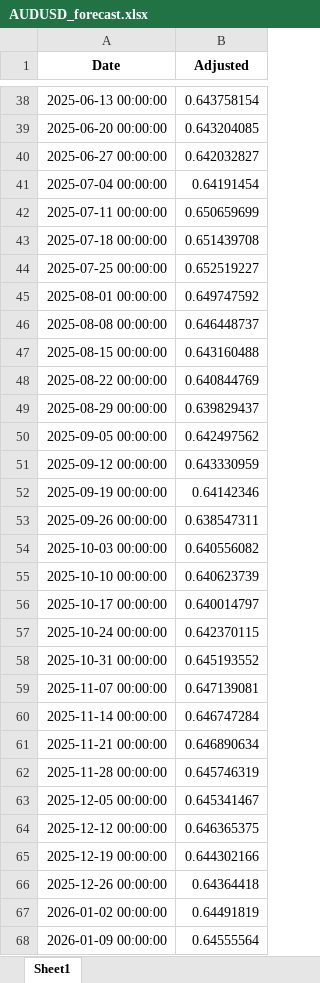
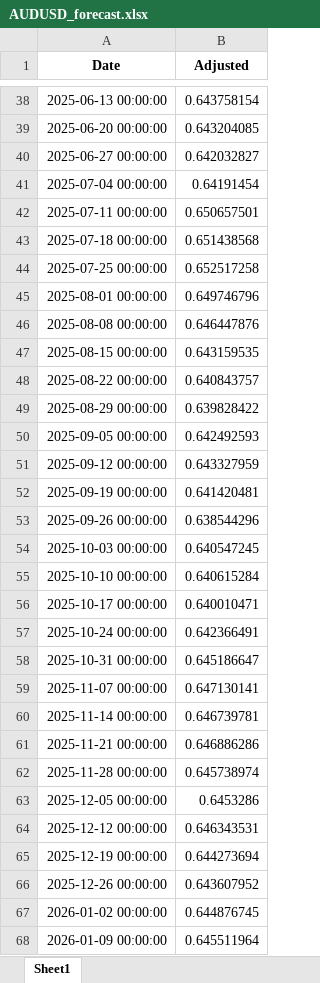
Before and after one commit to aspttwwly/fx-metals-forecast-board, an Excel workbook: public/data/files/AUDUSD_forecast.xlsx, sheet Sheet1, drawn as a sheet; only a part is shown, gaps mark what is left out; values as stored, in another font and other column widths than the file's, no borders; the diff covers the shown part only; the diff names each change by its address in the sheet, - before the commit and + after, or states it on an @@ line.

```diff
--- a/public/data/files/AUDUSD_forecast.xlsx (sheet Sheet1)
+++ b/public/data/files/AUDUSD_forecast.xlsx (sheet Sheet1)
-B42 (Adjusted): 0.650659699
+B42 (Adjusted): 0.650657501
-B43 (Adjusted): 0.651439708
+B43 (Adjusted): 0.651438568
-B44 (Adjusted): 0.652519227
+B44 (Adjusted): 0.652517258
-B45 (Adjusted): 0.649747592
+B45 (Adjusted): 0.649746796
-B46 (Adjusted): 0.646448737
+B46 (Adjusted): 0.646447876
-B47 (Adjusted): 0.643160488
+B47 (Adjusted): 0.643159535
-B48 (Adjusted): 0.640844769
+B48 (Adjusted): 0.640843757
-B49 (Adjusted): 0.639829437
+B49 (Adjusted): 0.639828422
-B50 (Adjusted): 0.642497562
+B50 (Adjusted): 0.642492593
-B51 (Adjusted): 0.643330959
+B51 (Adjusted): 0.643327959
-B52 (Adjusted): 0.64142346
+B52 (Adjusted): 0.641420481
-B53 (Adjusted): 0.638547311
+B53 (Adjusted): 0.638544296
-B54 (Adjusted): 0.640556082
+B54 (Adjusted): 0.640547245
-B55 (Adjusted): 0.640623739
+B55 (Adjusted): 0.640615284
-B56 (Adjusted): 0.640014797
+B56 (Adjusted): 0.640010471
-B57 (Adjusted): 0.642370115
+B57 (Adjusted): 0.642366491
-B58 (Adjusted): 0.645193552
+B58 (Adjusted): 0.645186647
-B59 (Adjusted): 0.647139081
+B59 (Adjusted): 0.647130141
-B60 (Adjusted): 0.646747284
+B60 (Adjusted): 0.646739781
-B61 (Adjusted): 0.646890634
+B61 (Adjusted): 0.646886286
-B62 (Adjusted): 0.645746319
+B62 (Adjusted): 0.645738974
-B63 (Adjusted): 0.645341467
+B63 (Adjusted): 0.6453286
-B64 (Adjusted): 0.646365375
+B64 (Adjusted): 0.646343531
-B65 (Adjusted): 0.644302166
+B65 (Adjusted): 0.644273694
-B66 (Adjusted): 0.64364418
+B66 (Adjusted): 0.643607952
-B67 (Adjusted): 0.64491819
+B67 (Adjusted): 0.644876745
-B68 (Adjusted): 0.64555564
+B68 (Adjusted): 0.645511964
```
Also changed, not shown: 41 edited cells elsewhere in this sheet, public/data/files/EURUSD_forecast.xlsx, public/data/files/GBPUSD_forecast.xlsx, 33 other files.
